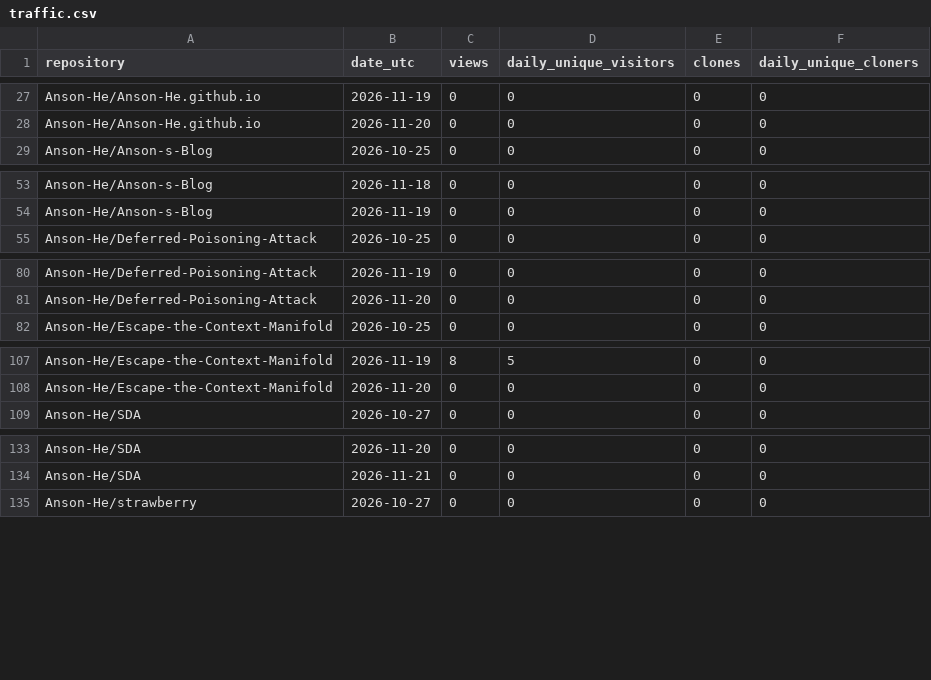
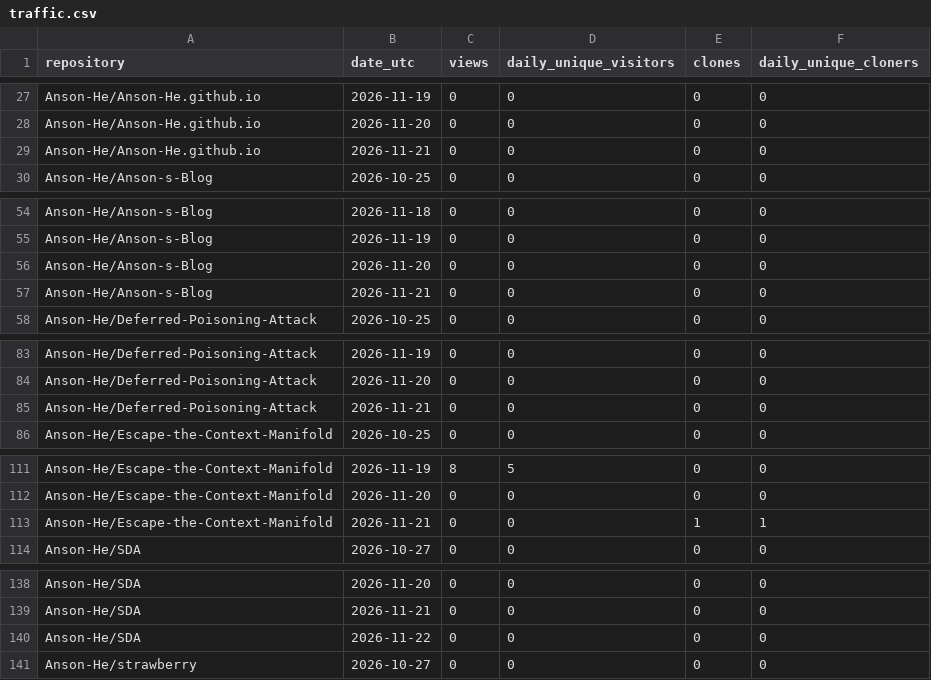
Before and after one commit to Anson-He/github-traffic-vault, a CSV file: data/traffic.csv, drawn as a sheet; only a part is shown, gaps mark what is left out; the diff covers the shown part only; the diff names each change by its address in the sheet, - before the commit and + after, or states it on an @@ line.

```diff
--- a/data/traffic.csv
+++ b/data/traffic.csv
+row 29: Anson-He/Anson-He.github.io | 2026-11-21 | 0 | 0 | 0 | 0
+row 56: Anson-He/Anson-s-Blog | 2026-11-20 | 0 | 0 | 0 | 0
+row 57: Anson-He/Anson-s-Blog | 2026-11-21 | 0 | 0 | 0 | 0
+row 85: Anson-He/Deferred-Poisoning-Attack | 2026-11-21 | 0 | 0 | 0 | 0
+row 113: Anson-He/Escape-the-Context-Manifold | 2026-11-21 | 0 | 0 | 1 | 1
+row 140: Anson-He/SDA | 2026-11-22 | 0 | 0 | 0 | 0
```
Also changed, not shown: 2 added rows elsewhere in this file, 9 other files.
